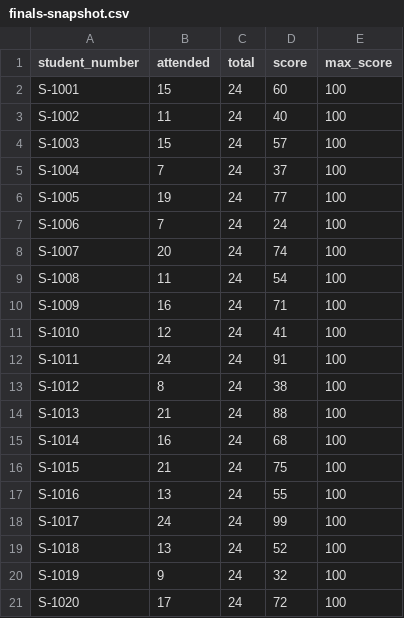
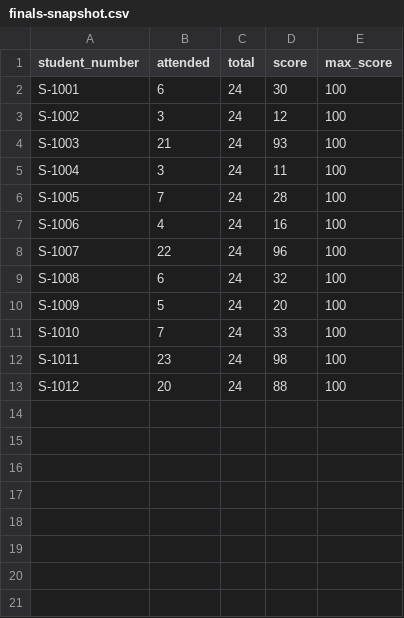
Before and after one commit to Hasib105/sightline, a CSV file: apps/web/public/samples/risk/finals-snapshot.csv, drawn as a sheet; only a part is shown; the diff covers the shown part only.

```diff
--- a/apps/web/public/samples/risk/finals-snapshot.csv
+++ b/apps/web/public/samples/risk/finals-snapshot.csv
@@ -1,21 +1,13 @@
 student_number,attended,total,score,max_score
-S-1001,15,24,60,100
-S-1002,11,24,40,100
-S-1003,15,24,57,100
-S-1004,7,24,37,100
-S-1005,19,24,77,100
-S-1006,7,24,24,100
-S-1007,20,24,74,100
-S-1008,11,24,54,100
-S-1009,16,24,71,100
-S-1010,12,24,41,100
-S-1011,24,24,91,100
-S-1012,8,24,38,100
-S-1013,21,24,88,100
-S-1014,16,24,68,100
-S-1015,21,24,75,100
-S-1016,13,24,55,100
-S-1017,24,24,99,100
-S-1018,13,24,52,100
-S-1019,9,24,32,100
-S-1020,17,24,72,100
+S-1001,6,24,30,100
+S-1002,3,24,12,100
+S-1003,21,24,93,100
+S-1004,3,24,11,100
+S-1005,7,24,28,100
+S-1006,4,24,16,100
+S-1007,22,24,96,100
+S-1008,6,24,32,100
+S-1009,5,24,20,100
+S-1010,7,24,33,100
+S-1011,23,24,98,100
+S-1012,20,24,88,100
```
Also changed, not shown: 15 removed rows elsewhere in this file, apps/web/public/samples/risk/week-10-midterm.csv, apps/web/public/samples/risk/week-14-late.csv, 8 other files.
